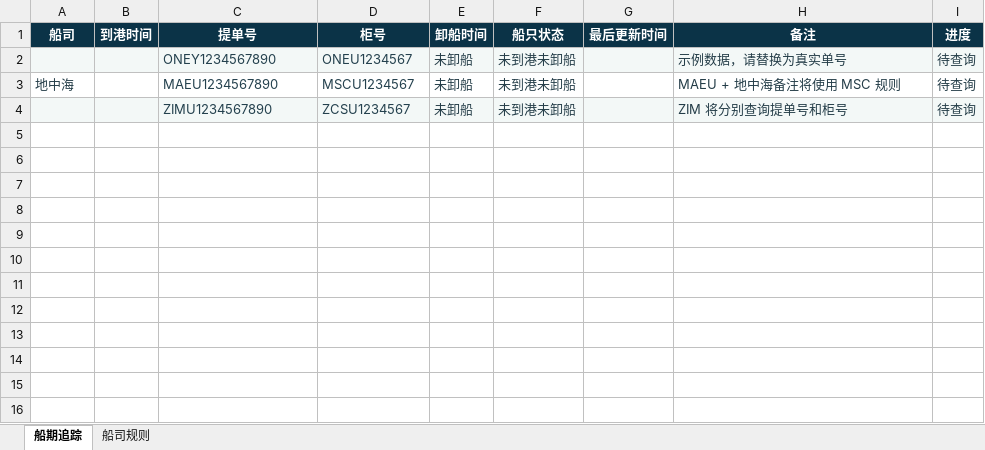
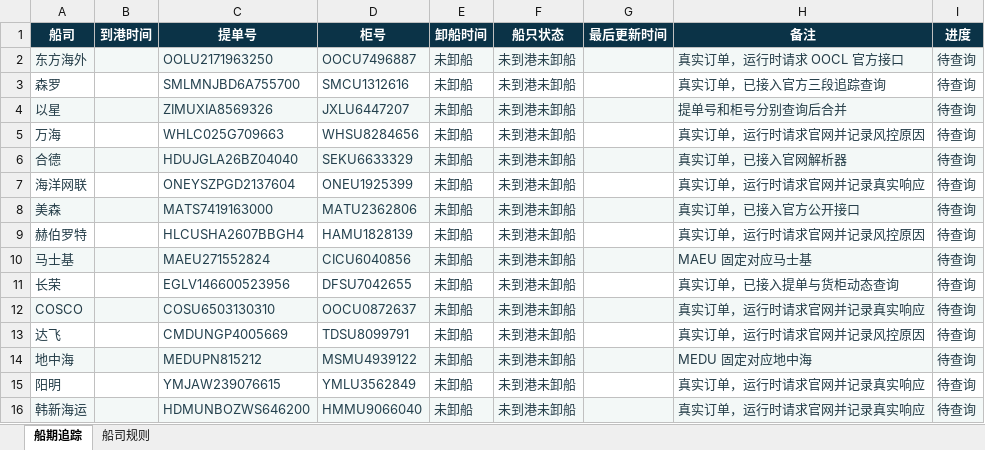
Before and after one commit to yelvnanxian/Port-and-Shipping-Workbench, an Excel workbook: outputs/01a014e4-2b3b-7f43-9fa3-d1086c95abc9/船期自动抓取模板.xlsx, sheet 船期追踪, drawn as a sheet; values as stored, in another font and other column widths than the file's, no borders; conditional formats and table styles not drawn; removed rows and columns are numbered as before the commit, all else as after; the diff names each change by its address in the sheet, - before the commit and + after, or states it on an @@ line.

```diff
--- a/outputs/01a014e4-2b3b-7f43-9fa3-d1086c95abc9/船期自动抓取模板.xlsx (sheet 船期追踪)
+++ b/outputs/01a014e4-2b3b-7f43-9fa3-d1086c95abc9/船期自动抓取模板.xlsx (sheet 船期追踪)
+row 2: 东方海外 |  | OOLU2171963250 | OOCU7496887 | 未卸船 | 未到港未卸船 |  | 真实订单，运行时请求 OOCL 官方接口 | 待查询
+row 3: 森罗 |  | SMLMNJBD6A755700 | SMCU1312616 | 未卸船 | 未到港未卸船 |  | 真实订单，已接入官方三段追踪查询 | 待查询
+row 4: 以星 |  | ZIMUXIA8569326 | JXLU6447207 | 未卸船 | 未到港未卸船 |  | 提单号和柜号分别查询后合并 | 待查询
+row 5: 万海 |  | WHLC025G709663 | WHSU8284656 | 未卸船 | 未到港未卸船 |  | 真实订单，运行时请求官网并记录风控原因 | 待查询
+row 6: 合德 |  | HDUJGLA26BZ04040 | SEKU6633329 | 未卸船 | 未到港未卸船 |  | 真实订单，已接入官网解析器 | 待查询
-A7 (船司): (empty)
+A7 (船司): 海洋网联
-A7:I7 fill: #F3F8F7
+A7:I7 fill: none
-C7 (提单号): ONEY1234567890
+C7 (提单号): ONEYSZPGD2137604
-D7 (柜号): ONEU1234567
+D7 (柜号): ONEU1925399
-H7 (备注): 示例数据，请替换为真实单号
+H7 (备注): 真实订单，运行时请求官网并记录真实响应
+row 8: 美森 |  | MATS7419163000 | MATU2362806 | 未卸船 | 未到港未卸船 |  | 真实订单，已接入官方公开接口 | 待查询
+row 9: 赫伯罗特 |  | HLCUSHA2607BBGH4 | HAMU1828139 | 未卸船 | 未到港未卸船 |  | 真实订单，运行时请求官网并记录风控原因 | 待查询
+row 10: 马士基 |  | MAEU271552824 | CICU6040856 | 未卸船 | 未到港未卸船 |  | MAEU 固定对应马士基 | 待查询
+row 11: 长荣 |  | EGLV146600523956 | DFSU7042655 | 未卸船 | 未到港未卸船 |  | 真实订单，已接入提单与货柜动态查询 | 待查询
+row 12: COSCO |  | COSU6503130310 | OOCU0872637 | 未卸船 | 未到港未卸船 |  | 真实订单，运行时请求官网并记录真实响应 | 待查询
+row 13: 达飞 |  | CMDUNGP4005669 | TDSU8099791 | 未卸船 | 未到港未卸船 |  | 真实订单，运行时请求官网并记录风控原因 | 待查询
-A14:I14 fill: none
+A14:I14 fill: #F3F8F7
-C14 (提单号): MAEU1234567890
+C14 (提单号): MEDUPN815212
-D14 (柜号): MSCU1234567
+D14 (柜号): MSMU4939122
-H14 (备注): MAEU + 地中海备注将使用 MSC 规则
+H14 (备注): MEDU 固定对应地中海
-row 4:  |  | ZIMU1234567890 | ZCSU1234567 | 未卸船 | 未到港未卸船 |  | ZIM 将分别查询提单号和柜号 | 待查询
+row 15: 阳明 |  | YMJAW239076615 | YMLU3562849 | 未卸船 | 未到港未卸船 |  | 真实订单，运行时请求官网并记录真实响应 | 待查询
+row 16: 韩新海运 |  | HDMUNBOZWS646200 | HMMU9066040 | 未卸船 | 未到港未卸船 |  | 真实订单，运行时请求官网并记录真实响应 | 待查询
```
Also changed, not shown: sheet 船司规则, 23 other files.
